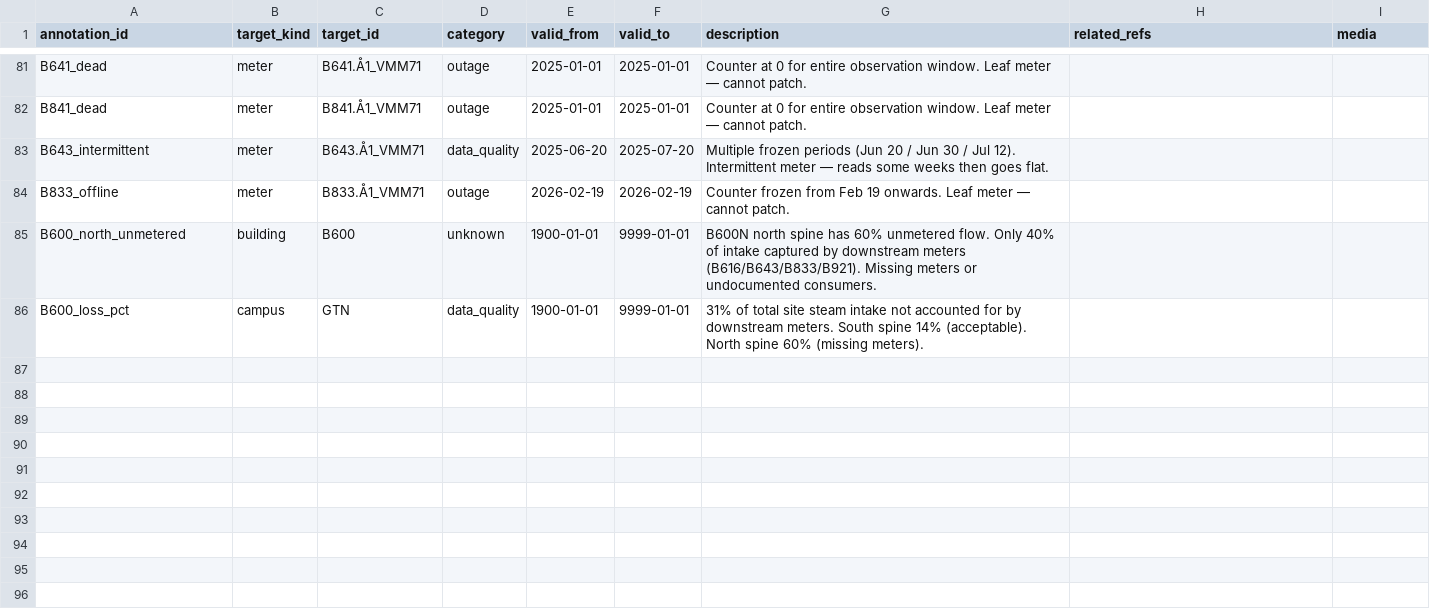
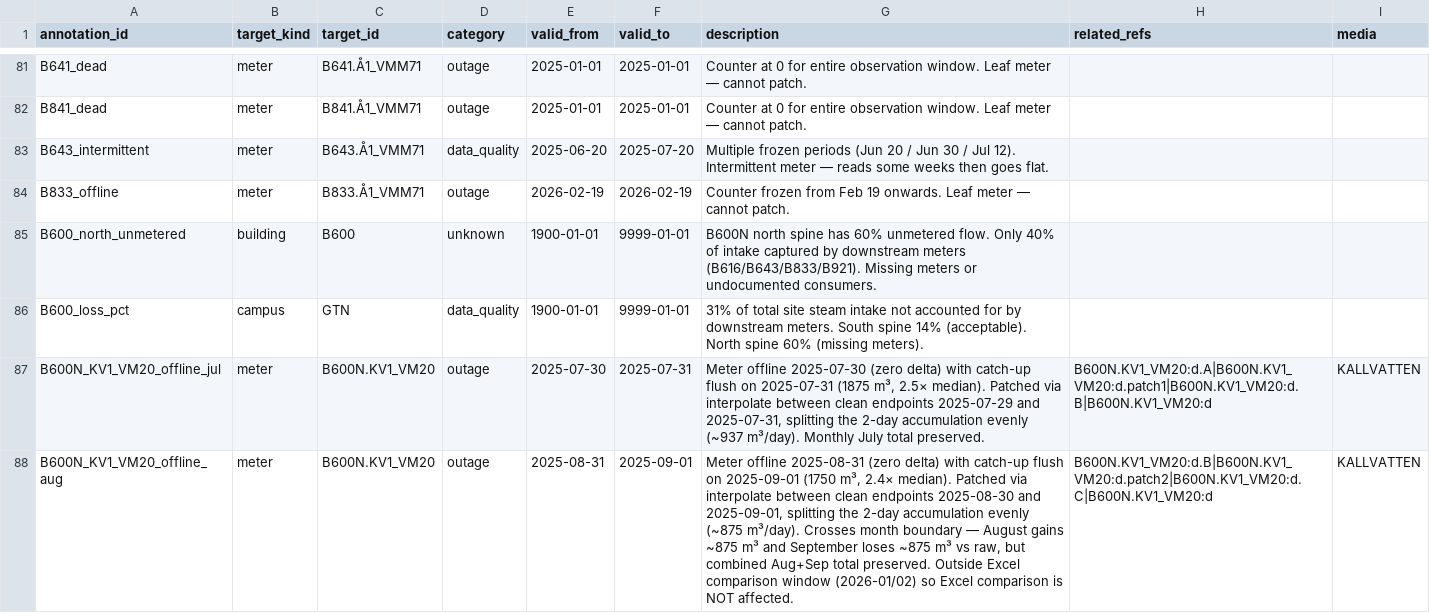
Before and after one commit to luiscarlon/graphite, a CSV file: data/sites/gartuna/annotations.csv, drawn as a sheet; only a part is shown, gaps mark what is left out; the diff names each change by its address in the sheet, - before the commit and + after, or states it on an @@ line.

```diff
--- a/data/sites/gartuna/annotations.csv
+++ b/data/sites/gartuna/annotations.csv
+row 87: B600N_KV1_VM20_offline_jul | meter | B600N.KV1_VM20 | outage | 2025-07-30 | 2025-07-31 | Meter offline 2025-07-30 (zero delta) with catch-up flush on 2025-07-31 (1875 m³, 2.5× median). Patched via interpolate between clean endpoints 2025-07-29 and 2025-07-31, splitting the 2-day accumulation evenly (~937 m³/day). Monthly July total preserved. | B600N.KV1_VM20:d.A|B600N.KV1_VM20:d.patch1|B600N.KV1_VM20:d.B|B600N.KV1_VM20:d | KALLVATTEN
+row 88: B600N_KV1_VM20_offline_aug | meter | B600N.KV1_VM20 | outage | 2025-08-31 | 2025-09-01 | Meter offline 2025-08-31 (zero delta) with catch-up flush on 2025-09-01 (1750 m³, 2.4× median). Patched via interpolate between clean endpoints 2025-08-30 and 2025-09-01, splitting the 2-day accumulation evenly (~875 m³/day). Crosses month boundary — August gains ~875 m³ and September loses ~875 m³ vs raw, but combined Aug+Sep total preserved. Outside Excel comparison window (2026-01/02) so Excel comparison is NOT affected. | B600N.KV1_VM20:d.B|B600N.KV1_VM20:d.patch2|B600N.KV1_VM20:d.C|B600N.KV1_VM20:d | KALLVATTEN
```
Also changed, not shown: data/sites/gartuna/timeseries_refs.csv, data/sites/snackviken/annotations.csv, 6 other files.
